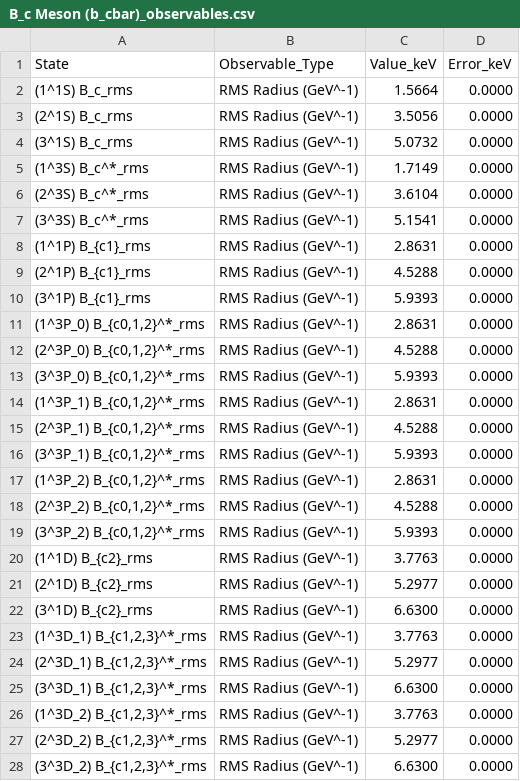
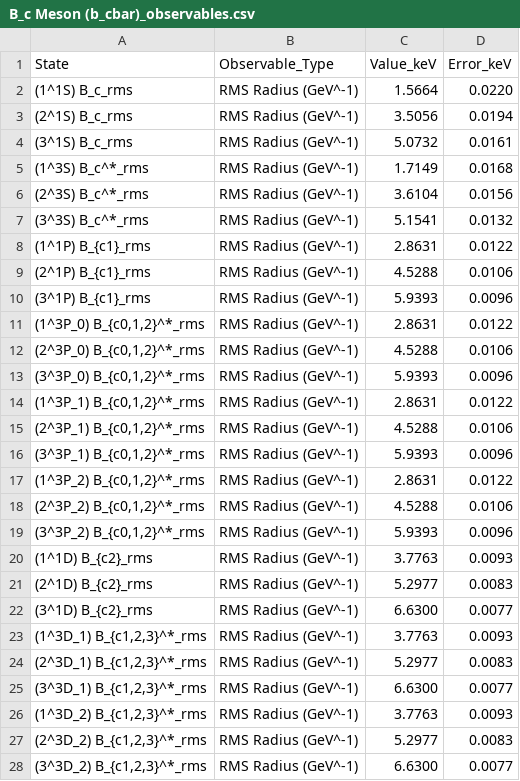
Before and after one commit to LeventKaanOguz/400_2555365_lko, a CSV file: results/B_c Meson (b_cbar)_observables.csv, drawn as a sheet; only a part is shown; the diff covers the shown part only.

```diff
--- a/results/B_c Meson (b_cbar)_observables.csv
+++ b/results/B_c Meson (b_cbar)_observables.csv
@@ -1,28 +1,28 @@
 State,Observable_Type,Value_keV,Error_keV
-(1^1S) B_c_rms,RMS Radius (GeV^-1),1.5664,0.0000
-(2^1S) B_c_rms,RMS Radius (GeV^-1),3.5056,0.0000
-(3^1S) B_c_rms,RMS Radius (GeV^-1),5.0732,0.0000
-(1^3S) B_c^*_rms,RMS Radius (GeV^-1),1.7149,0.0000
-(2^3S) B_c^*_rms,RMS Radius (GeV^-1),3.6104,0.0000
-(3^3S) B_c^*_rms,RMS Radius (GeV^-1),5.1541,0.0000
-(1^1P) B_{c1}_rms,RMS Radius (GeV^-1),2.8631,0.0000
-(2^1P) B_{c1}_rms,RMS Radius (GeV^-1),4.5288,0.0000
-(3^1P) B_{c1}_rms,RMS Radius (GeV^-1),5.9393,0.0000
-"(1^3P_0) B_{c0,1,2}^*_rms",RMS Radius (GeV^-1),2.8631,0.0000
-"(2^3P_0) B_{c0,1,2}^*_rms",RMS Radius (GeV^-1),4.5288,0.0000
-"(3^3P_0) B_{c0,1,2}^*_rms",RMS Radius (GeV^-1),5.9393,0.0000
-"(1^3P_1) B_{c0,1,2}^*_rms",RMS Radius (GeV^-1),2.8631,0.0000
-"(2^3P_1) B_{c0,1,2}^*_rms",RMS Radius (GeV^-1),4.5288,0.0000
-"(3^3P_1) B_{c0,1,2}^*_rms",RMS Radius (GeV^-1),5.9393,0.0000
-"(1^3P_2) B_{c0,1,2}^*_rms",RMS Radius (GeV^-1),2.8631,0.0000
-"(2^3P_2) B_{c0,1,2}^*_rms",RMS Radius (GeV^-1),4.5288,0.0000
-"(3^3P_2) B_{c0,1,2}^*_rms",RMS Radius (GeV^-1),5.9393,0.0000
-(1^1D) B_{c2}_rms,RMS Radius (GeV^-1),3.7763,0.0000
-(2^1D) B_{c2}_rms,RMS Radius (GeV^-1),5.2977,0.0000
-(3^1D) B_{c2}_rms,RMS Radius (GeV^-1),6.6300,0.0000
-"(1^3D_1) B_{c1,2,3}^*_rms",RMS Radius (GeV^-1),3.7763,0.0000
-"(2^3D_1) B_{c1,2,3}^*_rms",RMS Radius (GeV^-1),5.2977,0.0000
-"(3^3D_1) B_{c1,2,3}^*_rms",RMS Radius (GeV^-1),6.6300,0.0000
-"(1^3D_2) B_{c1,2,3}^*_rms",RMS Radius (GeV^-1),3.7763,0.0000
-"(2^3D_2) B_{c1,2,3}^*_rms",RMS Radius (GeV^-1),5.2977,0.0000
-"(3^3D_2) B_{c1,2,3}^*_rms",RMS Radius (GeV^-1),6.6300,0.0000
+(1^1S) B_c_rms,RMS Radius (GeV^-1),1.5664,0.0220
+(2^1S) B_c_rms,RMS Radius (GeV^-1),3.5056,0.0194
+(3^1S) B_c_rms,RMS Radius (GeV^-1),5.0732,0.0161
+(1^3S) B_c^*_rms,RMS Radius (GeV^-1),1.7149,0.0168
+(2^3S) B_c^*_rms,RMS Radius (GeV^-1),3.6104,0.0156
+(3^3S) B_c^*_rms,RMS Radius (GeV^-1),5.1541,0.0132
+(1^1P) B_{c1}_rms,RMS Radius (GeV^-1),2.8631,0.0122
+(2^1P) B_{c1}_rms,RMS Radius (GeV^-1),4.5288,0.0106
+(3^1P) B_{c1}_rms,RMS Radius (GeV^-1),5.9393,0.0096
+"(1^3P_0) B_{c0,1,2}^*_rms",RMS Radius (GeV^-1),2.8631,0.0122
+"(2^3P_0) B_{c0,1,2}^*_rms",RMS Radius (GeV^-1),4.5288,0.0106
+"(3^3P_0) B_{c0,1,2}^*_rms",RMS Radius (GeV^-1),5.9393,0.0096
+"(1^3P_1) B_{c0,1,2}^*_rms",RMS Radius (GeV^-1),2.8631,0.0122
+"(2^3P_1) B_{c0,1,2}^*_rms",RMS Radius (GeV^-1),4.5288,0.0106
+"(3^3P_1) B_{c0,1,2}^*_rms",RMS Radius (GeV^-1),5.9393,0.0096
+"(1^3P_2) B_{c0,1,2}^*_rms",RMS Radius (GeV^-1),2.8631,0.0122
+"(2^3P_2) B_{c0,1,2}^*_rms",RMS Radius (GeV^-1),4.5288,0.0106
+"(3^3P_2) B_{c0,1,2}^*_rms",RMS Radius (GeV^-1),5.9393,0.0096
+(1^1D) B_{c2}_rms,RMS Radius (GeV^-1),3.7763,0.0093
+(2^1D) B_{c2}_rms,RMS Radius (GeV^-1),5.2977,0.0083
+(3^1D) B_{c2}_rms,RMS Radius (GeV^-1),6.6300,0.0077
+"(1^3D_1) B_{c1,2,3}^*_rms",RMS Radius (GeV^-1),3.7763,0.0093
+"(2^3D_1) B_{c1,2,3}^*_rms",RMS Radius (GeV^-1),5.2977,0.0083
+"(3^3D_1) B_{c1,2,3}^*_rms",RMS Radius (GeV^-1),6.6300,0.0077
+"(1^3D_2) B_{c1,2,3}^*_rms",RMS Radius (GeV^-1),3.7763,0.0093
+"(2^3D_2) B_{c1,2,3}^*_rms",RMS Radius (GeV^-1),5.2977,0.0083
+"(3^3D_2) B_{c1,2,3}^*_rms",RMS Radius (GeV^-1),6.6300,0.0077
```
Also changed, not shown: 3 edited cells elsewhere in this file, results/B_c Meson (b_cbar)_errors.csv, results/Bottomonium (b_bbar)_errors.csv, 11 other files.
